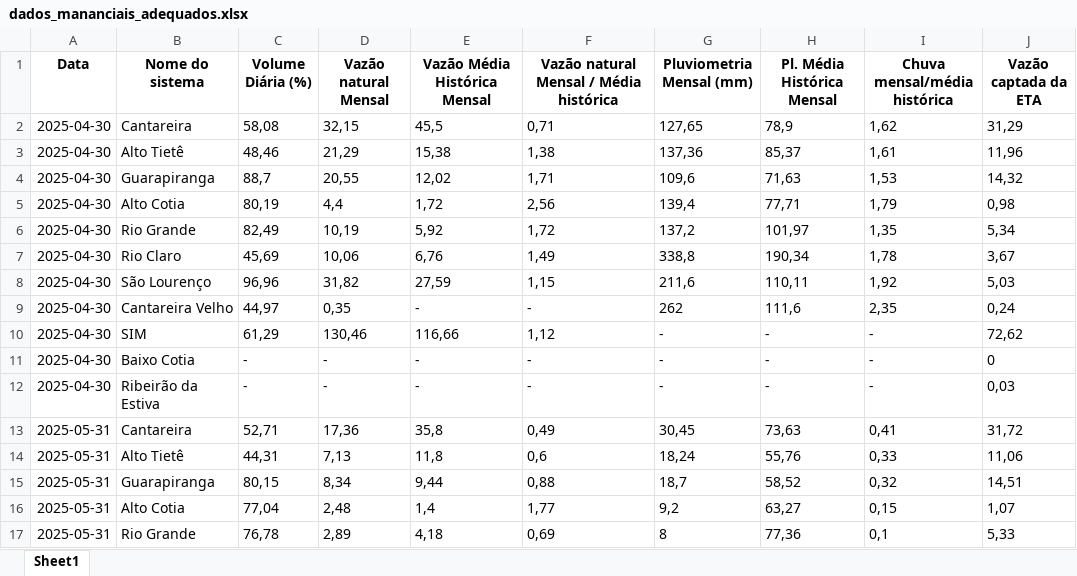
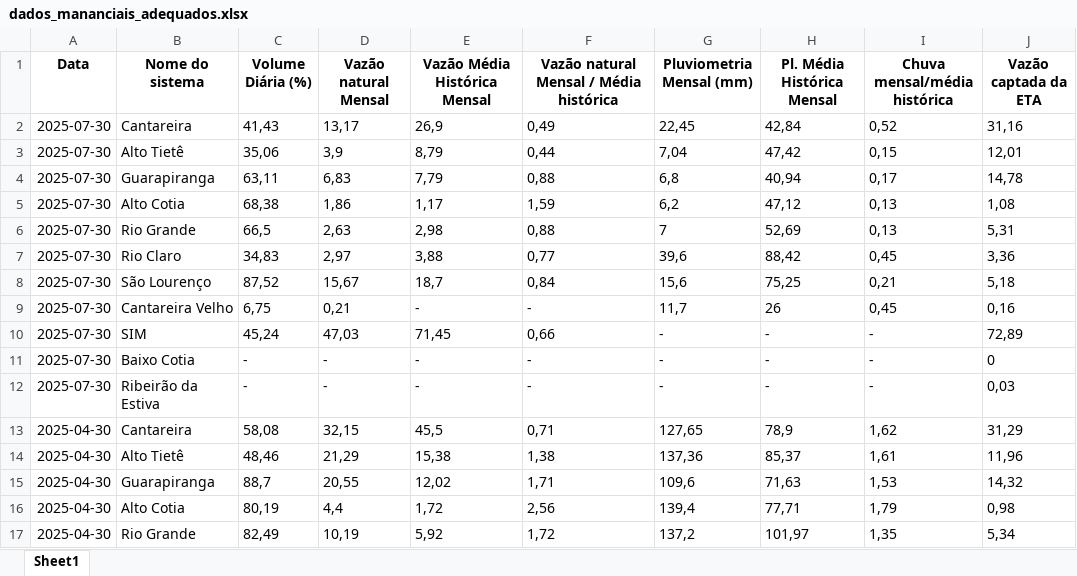
Before and after one commit to BIT-Analytics/extract_sabesp, an Excel workbook: resultados/dados_mananciais_adequados.xlsx, sheet Sheet1, drawn as a sheet; only a part is shown; the shorter side is filled out with more unchanged rows; values as stored, in another font and other column widths than the file's, no borders; the diff names each change by its address in the sheet, - before the commit and + after, or states it on an @@ line.

```diff
--- a/resultados/dados_mananciais_adequados.xlsx (sheet Sheet1)
+++ b/resultados/dados_mananciais_adequados.xlsx (sheet Sheet1)
+row 2: 2025-07-30 | Cantareira | 41,43 | 13,17 | 26,9 | 0,49 | 22,45 | 42,84 | 0,52 | 31,16
+row 3: 2025-07-30 | Alto Tietê | 35,06 | 3,9 | 8,79 | 0,44 | 7,04 | 47,42 | 0,15 | 12,01
+row 4: 2025-07-30 | Guarapiranga | 63,11 | 6,83 | 7,79 | 0,88 | 6,8 | 40,94 | 0,17 | 14,78
+row 5: 2025-07-30 | Alto Cotia | 68,38 | 1,86 | 1,17 | 1,59 | 6,2 | 47,12 | 0,13 | 1,08
+row 6: 2025-07-30 | Rio Grande | 66,5 | 2,63 | 2,98 | 0,88 | 7 | 52,69 | 0,13 | 5,31
+row 7: 2025-07-30 | Rio Claro | 34,83 | 2,97 | 3,88 | 0,77 | 39,6 | 88,42 | 0,45 | 3,36
+row 8: 2025-07-30 | São Lourenço | 87,52 | 15,67 | 18,7 | 0,84 | 15,6 | 75,25 | 0,21 | 5,18
+row 9: 2025-07-30 | Cantareira Velho | 6,75 | 0,21 | - | - | 11,7 | 26 | 0,45 | 0,16
+row 10: 2025-07-30 | SIM | 45,24 | 47,03 | 71,45 | 0,66 | - | - | - | 72,89
+row 11: 2025-07-30 | Baixo Cotia | - | - | - | - | - | - | - | 0
+row 12: 2025-07-30 | Ribeirão da Estiva | - | - | - | - | - | - | - | 0,03
```
Also changed, not shown: resultados/vazao_transferencias/vazao_sao_lourenco.xlsx, resultados/vazao_transferencias/vazao_transferencia_alto_tiete.xlsx, 22 other files.
